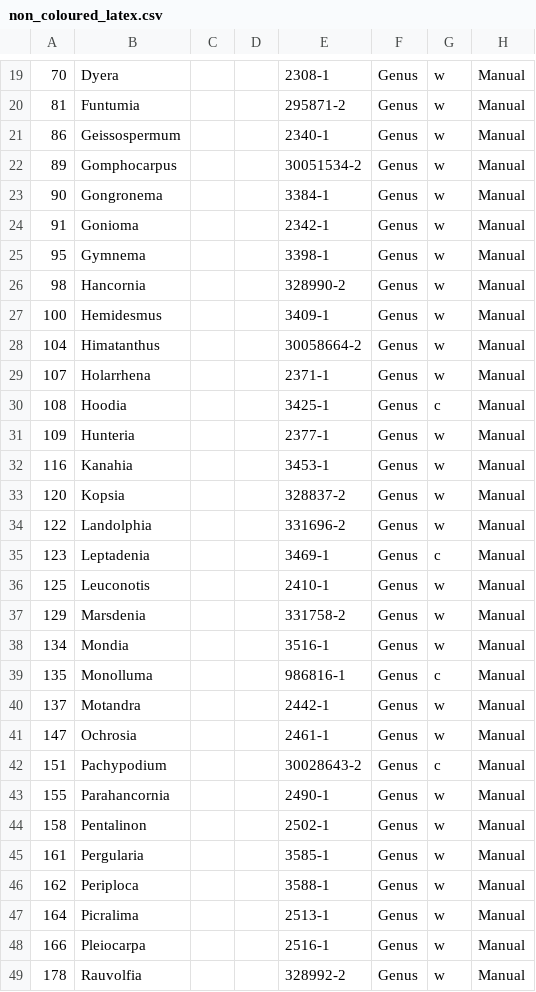
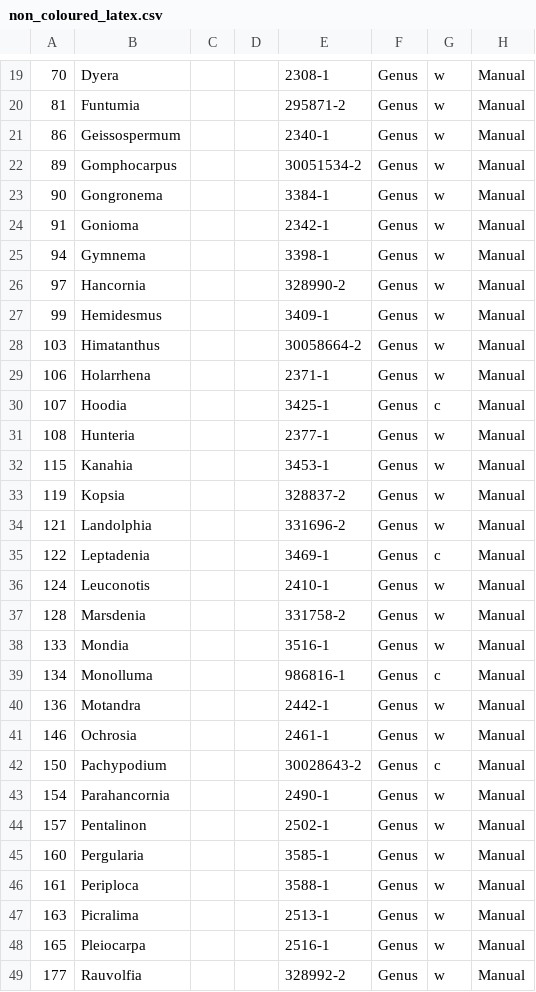
Before and after one commit to alrichardbollans/apocynaceae_rubiaceae_traits, a CSV file: morphological_vars/outputs/non_coloured_latex.csv, drawn as a sheet; only a part is shown, gaps mark what is left out; the diff covers the shown part only.

```diff
--- a/morphological_vars/outputs/non_coloured_latex.csv
+++ b/morphological_vars/outputs/non_coloured_latex.csv
@@ -24,26 +24,26 @@
 91,Gonioma,,,2342-1,Genus,w,Manual
-95,Gymnema,,,3398-1,Genus,w,Manual
-98,Hancornia,,,328990-2,Genus,w,Manual
-100,Hemidesmus,,,3409-1,Genus,w,Manual
-104,Himatanthus,,,30058664-2,Genus,w,Manual
-107,Holarrhena,,,2371-1,Genus,w,Manual
-108,Hoodia,,,3425-1,Genus,c,Manual
-109,Hunteria,,,2377-1,Genus,w,Manual
-116,Kanahia,,,3453-1,Genus,w,Manual
-120,Kopsia,,,328837-2,Genus,w,Manual
-122,Landolphia,,,331696-2,Genus,w,Manual
-123,Leptadenia,,,3469-1,Genus,c,Manual
-125,Leuconotis,,,2410-1,Genus,w,Manual
-129,Marsdenia,,,331758-2,Genus,w,Manual
-134,Mondia,,,3516-1,Genus,w,Manual
-135,Monolluma,,,986816-1,Genus,c,Manual
-137,Motandra,,,2442-1,Genus,w,Manual
-147,Ochrosia,,,2461-1,Genus,w,Manual
-151,Pachypodium,,,30028643-2,Genus,c,Manual
-155,Parahancornia,,,2490-1,Genus,w,Manual
-158,Pentalinon,,,2502-1,Genus,w,Manual
-161,Pergularia,,,3585-1,Genus,w,Manual
-162,Periploca,,,3588-1,Genus,w,Manual
-164,Picralima,,,2513-1,Genus,w,Manual
-166,Pleiocarpa,,,2516-1,Genus,w,Manual
-178,Rauvolfia,,,328992-2,Genus,w,Manual
+94,Gymnema,,,3398-1,Genus,w,Manual
+97,Hancornia,,,328990-2,Genus,w,Manual
+99,Hemidesmus,,,3409-1,Genus,w,Manual
+103,Himatanthus,,,30058664-2,Genus,w,Manual
+106,Holarrhena,,,2371-1,Genus,w,Manual
+107,Hoodia,,,3425-1,Genus,c,Manual
+108,Hunteria,,,2377-1,Genus,w,Manual
+115,Kanahia,,,3453-1,Genus,w,Manual
+119,Kopsia,,,328837-2,Genus,w,Manual
+121,Landolphia,,,331696-2,Genus,w,Manual
+122,Leptadenia,,,3469-1,Genus,c,Manual
+124,Leuconotis,,,2410-1,Genus,w,Manual
+128,Marsdenia,,,331758-2,Genus,w,Manual
+133,Mondia,,,3516-1,Genus,w,Manual
+134,Monolluma,,,986816-1,Genus,c,Manual
+136,Motandra,,,2442-1,Genus,w,Manual
+146,Ochrosia,,,2461-1,Genus,w,Manual
+150,Pachypodium,,,30028643-2,Genus,c,Manual
+154,Parahancornia,,,2490-1,Genus,w,Manual
+157,Pentalinon,,,2502-1,Genus,w,Manual
+160,Pergularia,,,3585-1,Genus,w,Manual
+161,Periploca,,,3588-1,Genus,w,Manual
+163,Picralima,,,2513-1,Genus,w,Manual
+165,Pleiocarpa,,,2516-1,Genus,w,Manual
+177,Rauvolfia,,,328992-2,Genus,w,Manual
```
Also changed, not shown: 1 added row, 1 removed row and 10 edited cells elsewhere in this file, morphological_vars/outputs/coloured_latex.csv, morphological_vars/outputs/left_corollas.csv, 1 other file.
